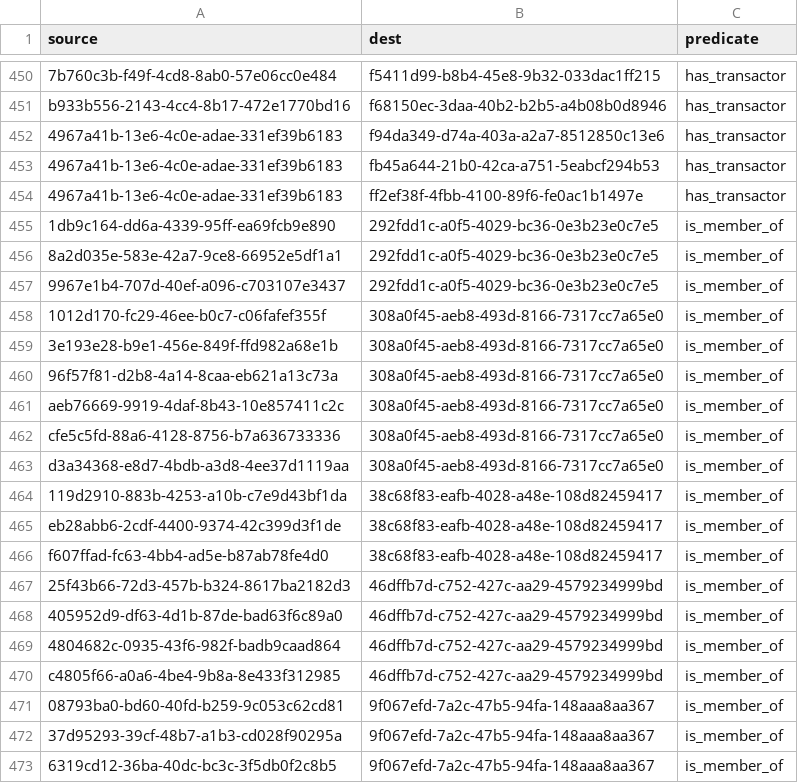
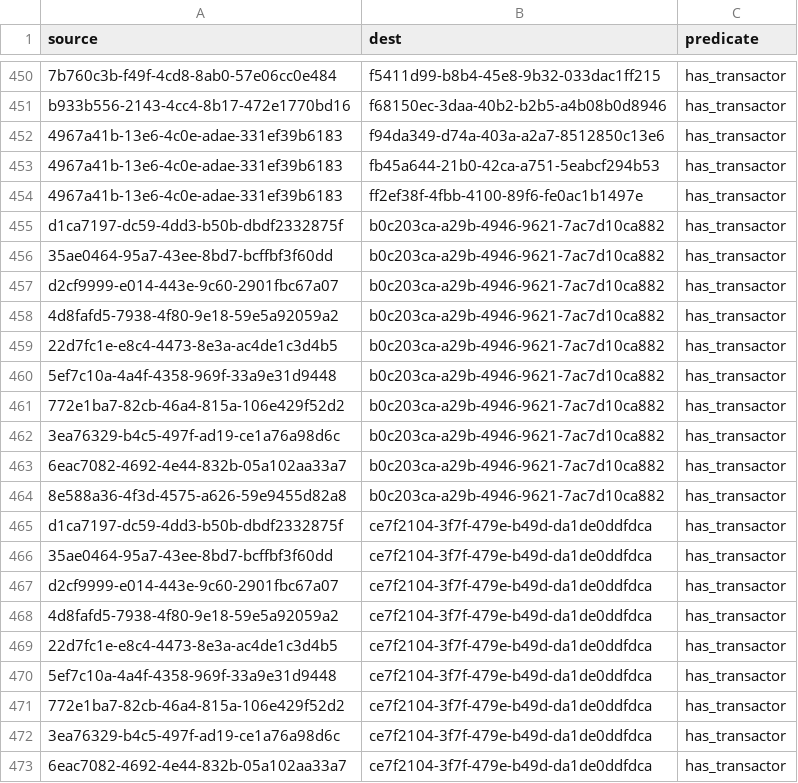
Before and after one commit to simulacrumb-glm/treegraph-graph, a CSV file: poc/links.csv, drawn as a sheet; only a part is shown, gaps mark what is left out; the shorter side is filled out with more unchanged rows; the diff covers the shown part only; the diff names each change by its address in the sheet, - before the commit and + after, or states it on an @@ line.

```diff
--- a/poc/links.csv
+++ b/poc/links.csv
+row 455: d1ca7197-dc59-4dd3-b50b-dbdf2332875f | b0c203ca-a29b-4946-9621-7ac7d10ca882 | has_transactor
+row 456: 35ae0464-95a7-43ee-8bd7-bcffbf3f60dd | b0c203ca-a29b-4946-9621-7ac7d10ca882 | has_transactor
+row 457: d2cf9999-e014-443e-9c60-2901fbc67a07 | b0c203ca-a29b-4946-9621-7ac7d10ca882 | has_transactor
+row 458: 4d8fafd5-7938-4f80-9e18-59e5a92059a2 | b0c203ca-a29b-4946-9621-7ac7d10ca882 | has_transactor
+row 459: 22d7fc1e-e8c4-4473-8e3a-ac4de1c3d4b5 | b0c203ca-a29b-4946-9621-7ac7d10ca882 | has_transactor
+row 460: 5ef7c10a-4a4f-4358-969f-33a9e31d9448 | b0c203ca-a29b-4946-9621-7ac7d10ca882 | has_transactor
+row 461: 772e1ba7-82cb-46a4-815a-106e429f52d2 | b0c203ca-a29b-4946-9621-7ac7d10ca882 | has_transactor
+row 462: 3ea76329-b4c5-497f-ad19-ce1a76a98d6c | b0c203ca-a29b-4946-9621-7ac7d10ca882 | has_transactor
+row 463: 6eac7082-4692-4e44-832b-05a102aa33a7 | b0c203ca-a29b-4946-9621-7ac7d10ca882 | has_transactor
+row 464: 8e588a36-4f3d-4575-a626-59e9455d82a8 | b0c203ca-a29b-4946-9621-7ac7d10ca882 | has_transactor
+row 465: d1ca7197-dc59-4dd3-b50b-dbdf2332875f | ce7f2104-3f7f-479e-b49d-da1de0ddfdca | has_transactor
+row 466: 35ae0464-95a7-43ee-8bd7-bcffbf3f60dd | ce7f2104-3f7f-479e-b49d-da1de0ddfdca | has_transactor
+row 467: d2cf9999-e014-443e-9c60-2901fbc67a07 | ce7f2104-3f7f-479e-b49d-da1de0ddfdca | has_transactor
+row 468: 4d8fafd5-7938-4f80-9e18-59e5a92059a2 | ce7f2104-3f7f-479e-b49d-da1de0ddfdca | has_transactor
+row 469: 22d7fc1e-e8c4-4473-8e3a-ac4de1c3d4b5 | ce7f2104-3f7f-479e-b49d-da1de0ddfdca | has_transactor
+row 470: 5ef7c10a-4a4f-4358-969f-33a9e31d9448 | ce7f2104-3f7f-479e-b49d-da1de0ddfdca | has_transactor
+row 471: 772e1ba7-82cb-46a4-815a-106e429f52d2 | ce7f2104-3f7f-479e-b49d-da1de0ddfdca | has_transactor
+row 472: 3ea76329-b4c5-497f-ad19-ce1a76a98d6c | ce7f2104-3f7f-479e-b49d-da1de0ddfdca | has_transactor
+row 473: 6eac7082-4692-4e44-832b-05a102aa33a7 | ce7f2104-3f7f-479e-b49d-da1de0ddfdca | has_transactor
```
Also changed, not shown: 41 added rows elsewhere in this file, 2 other files.
